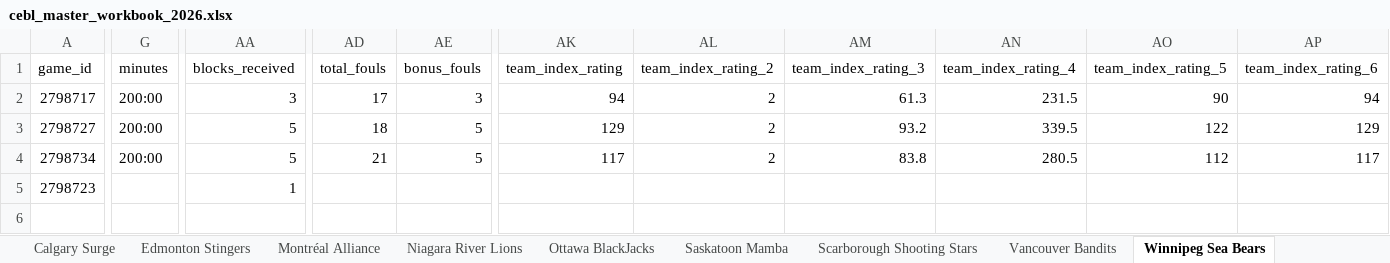
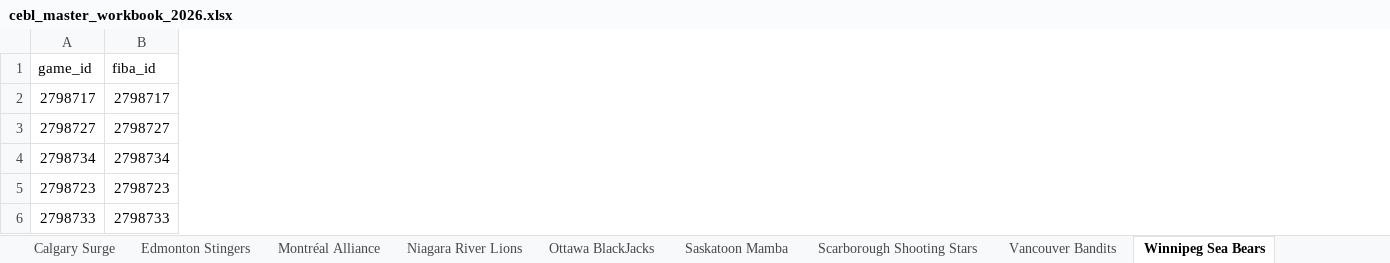
Before and after one commit to Ztillz/cebl-boxscore-tracker, an Excel workbook: data/exports/cebl_master_workbook_2026.xlsx, sheet Winnipeg Sea Bears, drawn as a sheet; only a part is shown, gaps mark what is left out; values as stored, in another font and other column widths than the file's, no borders; removed rows and columns are numbered as before the commit, all else as after; rows hold the shown columns only; the diff covers the shown part only; the diff names each change by its address in the sheet, - before the commit and + after, or states it on an @@ line.

```diff
--- a/data/exports/cebl_master_workbook_2026.xlsx (sheet Winnipeg Sea Bears)
+++ b/data/exports/cebl_master_workbook_2026.xlsx (sheet Winnipeg Sea Bears)
+column B (fiba_id), rows 2-5: 2798717 | 2798727 | 2798734 | 2798723
-column G (minutes), rows 2-4: all 200:00
-column AA (blocks_received), rows 2-5: 3 | 5 | 5 | 1
-column AD (total_fouls), rows 2-4: 17 | 18 | 21
-column AE (bonus_fouls), rows 2-4: 3 | 5 | 5
-column AK (team_index_rating), rows 2-4: 94 | 129 | 117
-column AL (team_index_rating_2), rows 2-4: all 2
-column AM (team_index_rating_3), rows 2-4: 61.3 | 93.2 | 83.8
-column AN (team_index_rating_4), rows 2-4: 231.5 | 339.5 | 280.5
-column AO (team_index_rating_5), rows 2-4: 90 | 122 | 112
-column AP (team_index_rating_6), rows 2-4: 94 | 129 | 117
+row 6: 2798733 | 2798733
```
Also changed, not shown: 33 removed columns and 10 edited cells elsewhere in this sheet, sheet Player Games, sheet Team Comparison, sheet Niagara River Lions, sheet Montréal Alliance, sheet Brampton Honey Badgers, sheet Charting Metrics, 6 more sheets, 14 other files.
